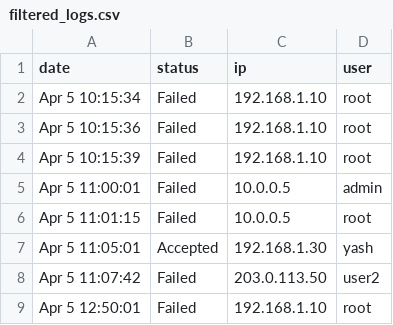
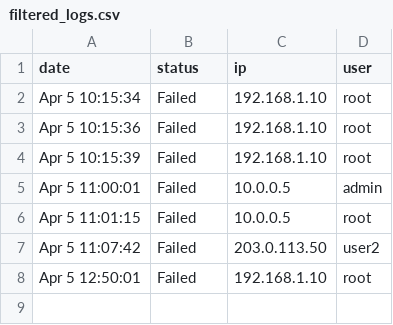
Before and after one commit to rastogi016/Log-Analyzer-Project, a CSV file: reports/filtered_logs.csv, drawn as a sheet; the diff names each change by its address in the sheet, - before the commit and + after, or states it on an @@ line.

Commit message:
Update filtered_logs.csv

```diff
--- a/reports/filtered_logs.csv
+++ b/reports/filtered_logs.csv
-row 7: Apr 5 11:05:01 | Accepted | 192.168.1.30 | yash
```
